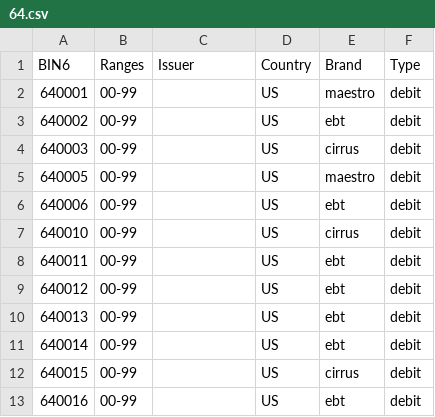
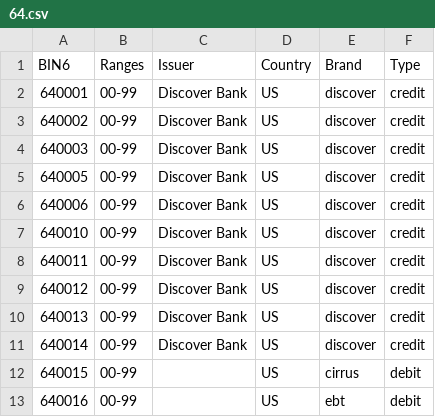
Before and after one commit to Wayproyect/openbiin, a CSV file: functions/data/64.csv, drawn as a sheet; only a part is shown.

```diff
--- a/functions/data/64.csv
+++ b/functions/data/64.csv
@@ -1,12 +1,12 @@
 BIN6,Ranges,Issuer,Country,Brand,Type
-640001,00-99,,US,maestro,debit
-640002,00-99,,US,ebt,debit
-640003,00-99,,US,cirrus,debit
-640005,00-99,,US,maestro,debit
-640006,00-99,,US,ebt,debit
-640010,00-99,,US,cirrus,debit
-640011,00-99,,US,ebt,debit
-640012,00-99,,US,ebt,debit
-640013,00-99,,US,ebt,debit
-640014,00-99,,US,ebt,debit
+640001,00-99,Discover Bank,US,discover,credit
+640002,00-99,Discover Bank,US,discover,credit
+640003,00-99,Discover Bank,US,discover,credit
+640005,00-99,Discover Bank,US,discover,credit
+640006,00-99,Discover Bank,US,discover,credit
+640010,00-99,Discover Bank,US,discover,credit
+640011,00-99,Discover Bank,US,discover,credit
+640012,00-99,Discover Bank,US,discover,credit
+640013,00-99,Discover Bank,US,discover,credit
+640014,00-99,Discover Bank,US,discover,credit
 640015,00-99,,US,cirrus,debit
```
